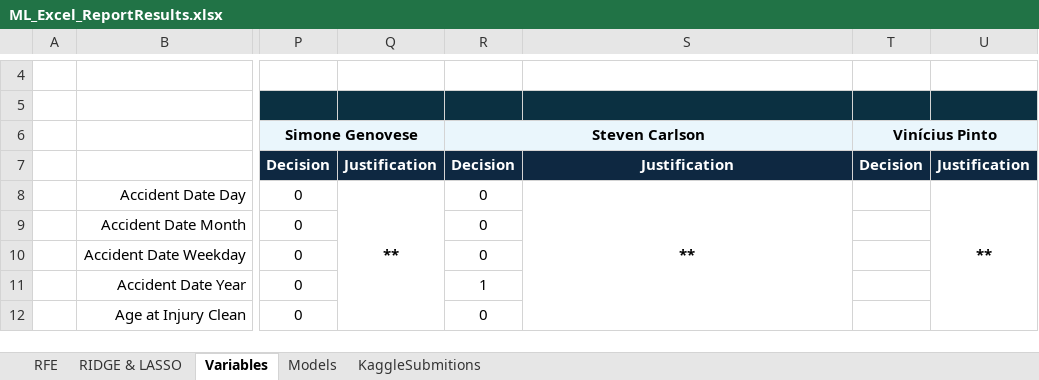
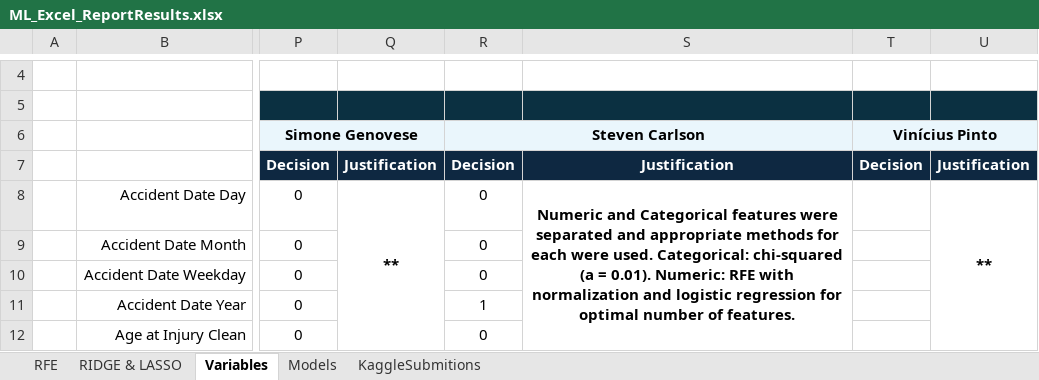
Before and after one commit to Silvestre17/ML_24.25_Project_Group33, an Excel workbook: ML_Excel_ReportResults.xlsx, sheet Variables, drawn as a sheet; only a part is shown, gaps mark what is left out; values as stored, in another font and other column widths than the file's, no borders; conditional formats not drawn; the diff names each change by its address in the sheet, - before the commit and + after, or states it on an @@ line.

```diff
--- a/ML_Excel_ReportResults.xlsx (sheet Variables)
+++ b/ML_Excel_ReportResults.xlsx (sheet Variables)
-S8: **
+S8: Numeric and Categorical features were separated and appropriate methods for each were used. Categorical: chi-squared (a = 0.01). Numeric: RFE with normalization and logistic regression for optimal number of features.
```
Also changed, not shown: sheet Models, charts or pictures, 1 other file.
